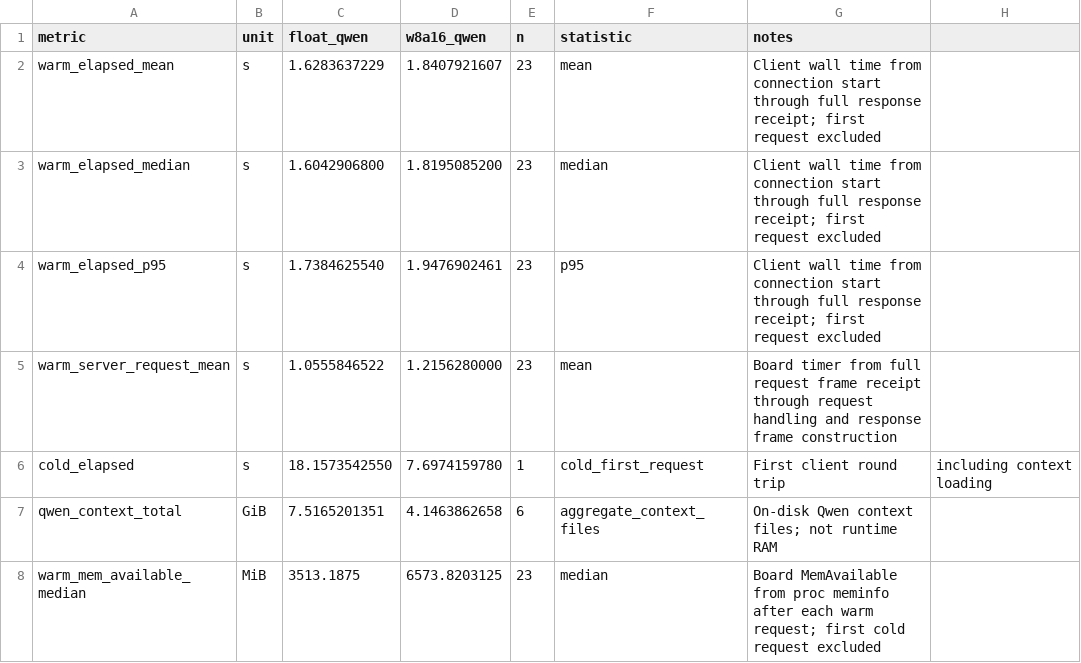
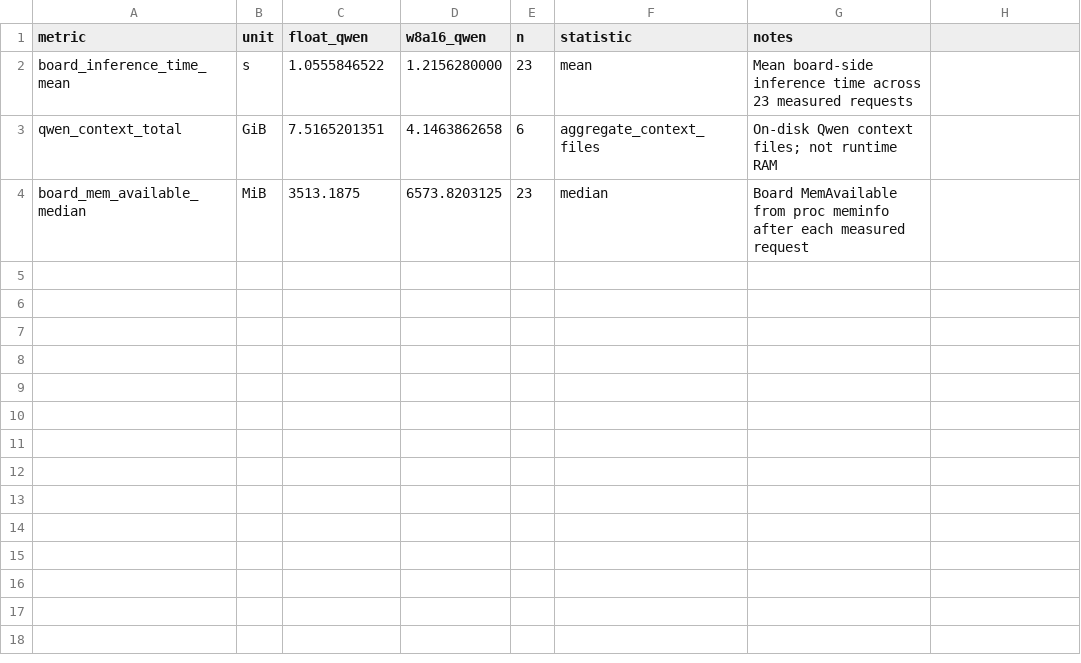
Before and after one commit to sunwen-me/xr1-qcs8550-robocasa, a CSV file: data/latency_and_model_storage.csv, drawn as a sheet.

Commit message:
Report board inference time only

```diff
--- a/data/latency_and_model_storage.csv
+++ b/data/latency_and_model_storage.csv
@@ -1,8 +1,4 @@
 metric,unit,float_qwen,w8a16_qwen,n,statistic,notes
-warm_elapsed_mean,s,1.6283637229,1.8407921607,23,mean,Client wall time from connection start through full response receipt; first request excluded
-warm_elapsed_median,s,1.6042906800,1.8195085200,23,median,Client wall time from connection start through full response receipt; first request excluded
-warm_elapsed_p95,s,1.7384625540,1.9476902461,23,p95,Client wall time from connection start through full response receipt; first request excluded
-warm_server_request_mean,s,1.0555846522,1.2156280000,23,mean,Board timer from full request frame receipt through request handling and response frame construction
-cold_elapsed,s,18.1573542550,7.6974159780,1,cold_first_request,First client round trip, including context loading
+board_inference_time_mean,s,1.0555846522,1.2156280000,23,mean,Mean board-side inference time across 23 measured requests
 qwen_context_total,GiB,7.5165201351,4.1463862658,6,aggregate_context_files,On-disk Qwen context files; not runtime RAM
-warm_mem_available_median,MiB,3513.1875,6573.8203125,23,median,Board MemAvailable from proc meminfo after each warm request; first cold request excluded
+board_mem_available_median,MiB,3513.1875,6573.8203125,23,median,Board MemAvailable from proc meminfo after each measured request
```
Also changed, not shown: 6 other files.
